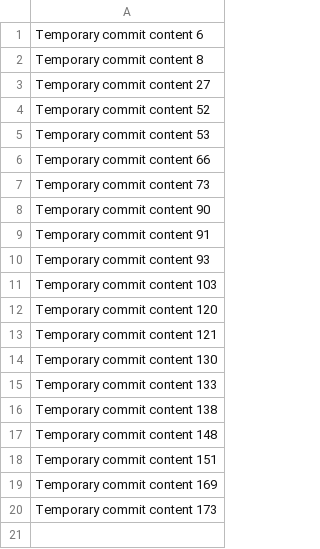
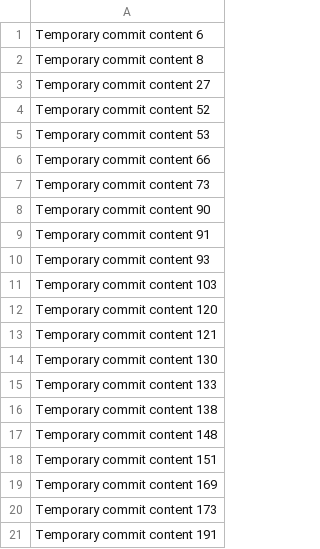
Before and after one commit to mordwell/musical-succotash, a CSV file: data.csv, drawn as a sheet.

```diff
--- a/data.csv
+++ b/data.csv
@@ -20 +20,2 @@ Temporary commit content 169
 Temporary commit content 173
+Temporary commit content 191
```
